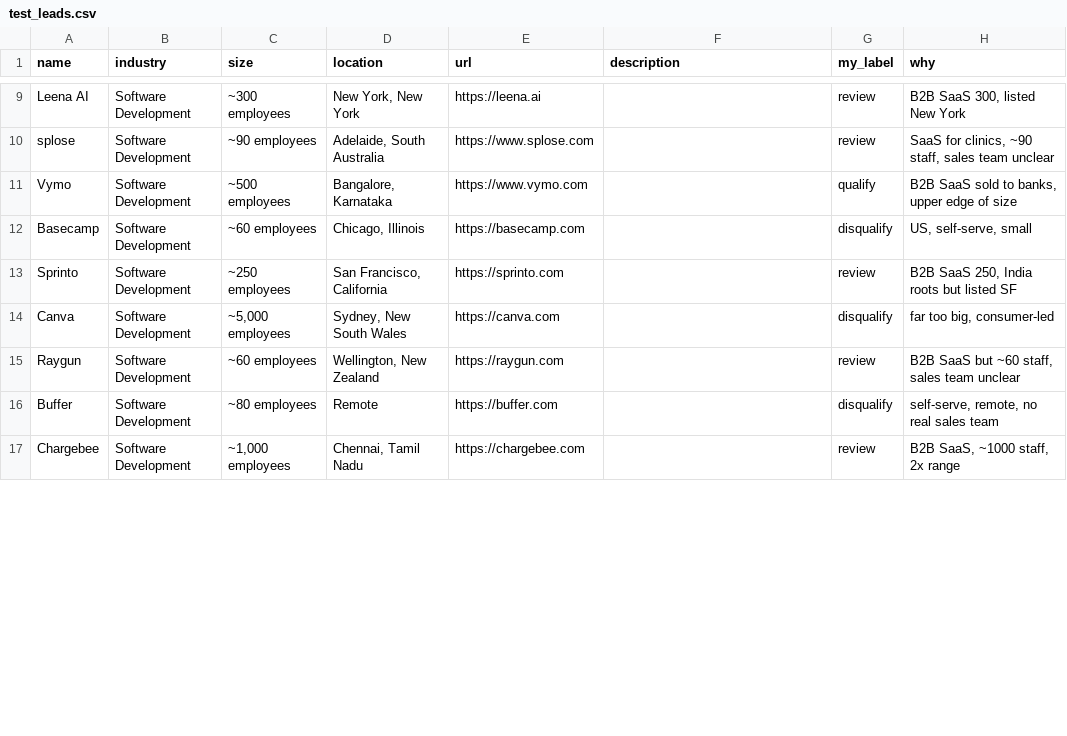
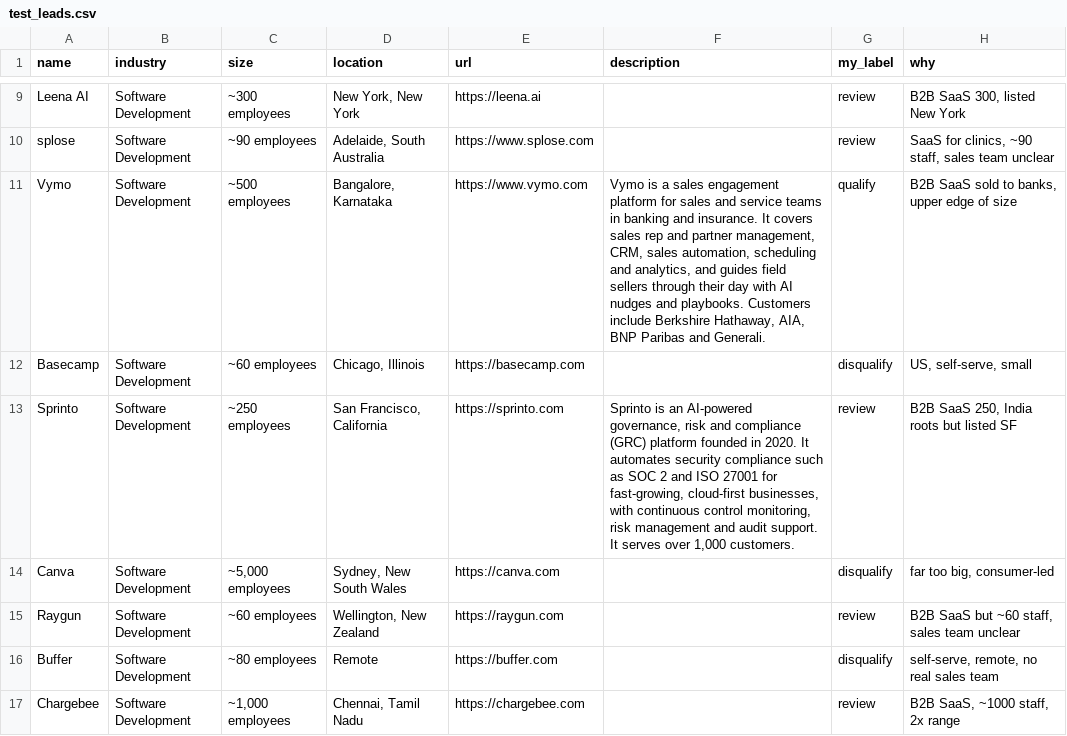
Before and after one commit to Sp-dev5/LeadSage, a CSV file: data/test_leads.csv, drawn as a sheet; only a part is shown, gaps mark what is left out; the diff covers the shown part only.

Commit message:
Rework the model layer and scorer
- Remove Gemini. Scoring runs on local Ollama models only: qwen3.5:9b as the
  main model and qwen3.5:4b as the second opinion on borderline leads.
- Two disqualify verdicts agree however far apart their fits are; other
  disagreements still send the lead to review.
- Skip the buyer and pain call when the facts already rule a lead out.
- A company with no text is not scored: review, fit 0, flagged for research.
- Quote matching treats hyphens, en and em dashes and curly quotes alike.
- Add generate_writing in llm.py: email drafts go to Groq's free tier when a
  key is set and fall back to the local model on any failure.
- Add fetch_full_text so team and leadership blocks outside the main article
  can be read.
- Fill in descriptions for the five test leads whose sites cannot be read.

```diff
--- a/data/test_leads.csv
+++ b/data/test_leads.csv
@@ -10,5 +10,5 @@ Leena AI,Software Development,~300 employees,"New York, New York",https://leena.
 splose,Software Development,~90 employees,"Adelaide, South Australia",https://www.splose.com,,review,"SaaS for clinics, ~90 staff, sales team unclear"
-Vymo,Software Development,~500 employees,"Bangalore, Karnataka",https://www.vymo.com,,qualify,"B2B SaaS sold to banks, upper edge of size"
+Vymo,Software Development,~500 employees,"Bangalore, Karnataka",https://www.vymo.com,"Vymo is a sales engagement platform for sales and service teams in banking and insurance. It covers sales rep and partner management, CRM, sales automation, scheduling and analytics, and guides field sellers through their day with AI nudges and playbooks. Customers include Berkshire Hathaway, AIA, BNP Paribas and Generali.",qualify,"B2B SaaS sold to banks, upper edge of size"
 Basecamp,Software Development,~60 employees,"Chicago, Illinois",https://basecamp.com,,disqualify,"US, self-serve, small"
-Sprinto,Software Development,~250 employees,"San Francisco, California",https://sprinto.com,,review,"B2B SaaS 250, India roots but listed SF"
+Sprinto,Software Development,~250 employees,"San Francisco, California",https://sprinto.com,"Sprinto is an AI-powered governance, risk and compliance (GRC) platform founded in 2020. It automates security compliance such as SOC 2 and ISO 27001 for fast-growing, cloud-first businesses, with continuous control monitoring, risk management and audit support. It serves over 1,000 customers.",review,"B2B SaaS 250, India roots but listed SF"
 Canva,Software Development,"~5,000 employees","Sydney, New South Wales",https://canva.com,,disqualify,"far too big, consumer-led"
```
Also changed, not shown: 3 edited cells elsewhere in this file, 8 other files.
